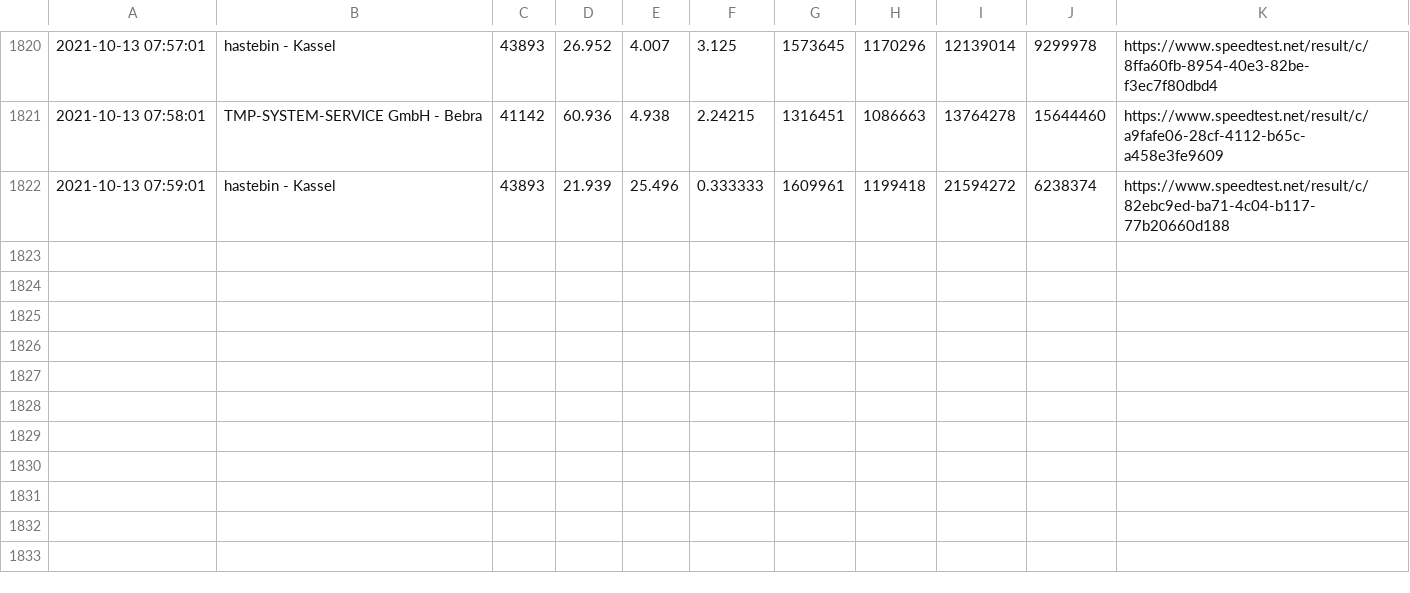
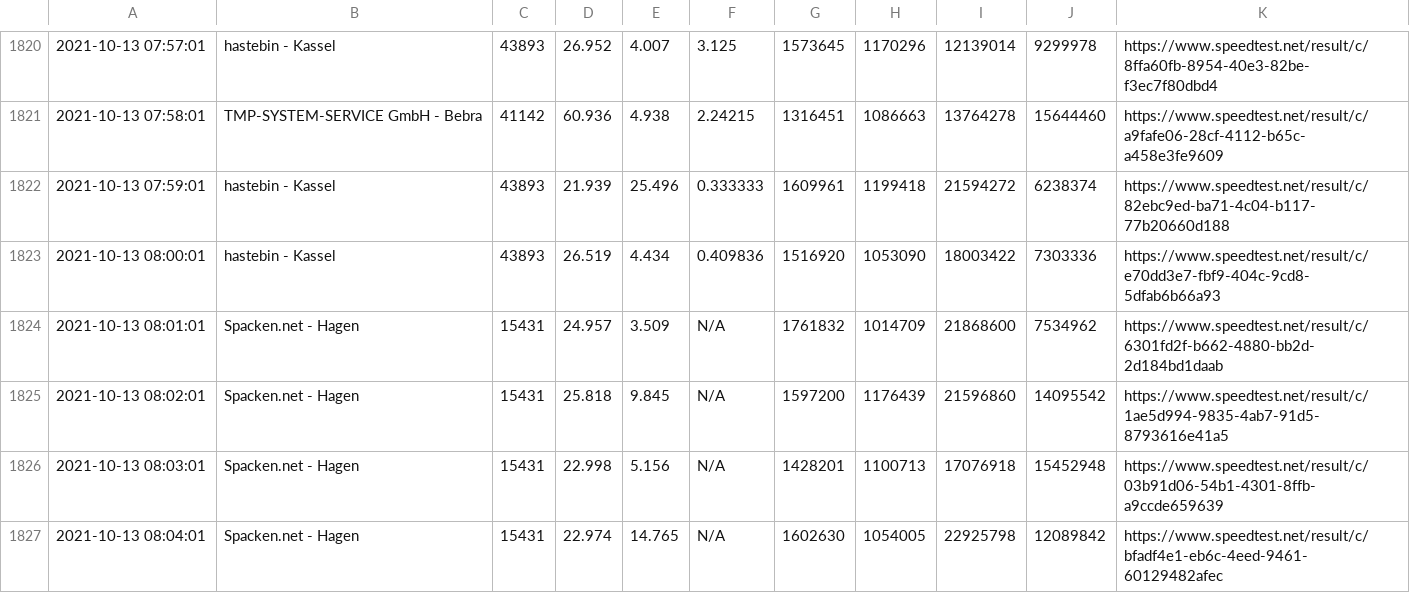
Before and after one commit to johannesbrandenburger/speedtestWG, a CSV file: speedtest.csv, drawn as a sheet; only a part is shown, gaps mark what is left out; the diff names each change by its address in the sheet, - before the commit and + after, or states it on an @@ line.

Commit message:
update data

```diff
--- a/speedtest.csv
+++ b/speedtest.csv
+row 1823: 2021-10-13 08:00:01 | hastebin - Kassel | 43893 | 26.519 | 4.434 | 0.409836 | 1516920 | 1053090 | 18003422 | 7303336 | https://www.speedtest.net/result/c/e70dd3e7-fbf9-404c-9cd8-5dfab6b66a93
+row 1824: 2021-10-13 08:01:01 | Spacken.net - Hagen | 15431 | 24.957 | 3.509 | N/A | 1761832 | 1014709 | 21868600 | 7534962 | https://www.speedtest.net/result/c/6301fd2f-b662-4880-bb2d-2d184bd1daab
+row 1825: 2021-10-13 08:02:01 | Spacken.net - Hagen | 15431 | 25.818 | 9.845 | N/A | 1597200 | 1176439 | 21596860 | 14095542 | https://www.speedtest.net/result/c/1ae5d994-9835-4ab7-91d5-8793616e41a5
+row 1826: 2021-10-13 08:03:01 | Spacken.net - Hagen | 15431 | 22.998 | 5.156 | N/A | 1428201 | 1100713 | 17076918 | 15452948 | https://www.speedtest.net/result/c/03b91d06-54b1-4301-8ffb-a9ccde659639
+row 1827: 2021-10-13 08:04:01 | Spacken.net - Hagen | 15431 | 22.974 | 14.765 | N/A | 1602630 | 1054005 | 22925798 | 12089842 | https://www.speedtest.net/result/c/bfadf4e1-eb6c-4eed-9461-60129482afec
```
